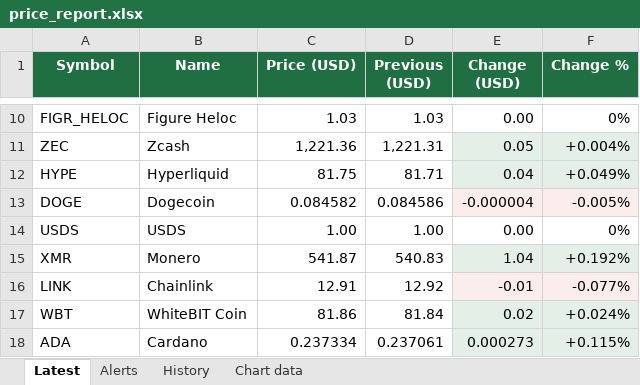
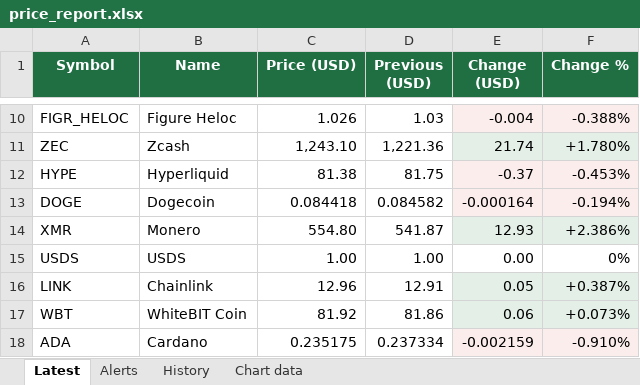
Before and after one commit to UmairBal/python-automation-portfolio, an Excel workbook: price-tracker/output/price_report.xlsx, sheet Latest, drawn as a sheet; only a part is shown, gaps mark what is left out; values as stored, in another font and other column widths than the file's, no borders; removed rows and columns are numbered as before the commit, all else as after; the diff covers the shown part only; the diff names each change by its address in the sheet, - before the commit and + after, or states it on an @@ line.

Commit message:
Price tracker: run numbering + alerts screenshot

```diff
--- a/price-tracker/output/price_report.xlsx (sheet Latest)
+++ b/price-tracker/output/price_report.xlsx (sheet Latest)
-C10 (Price (USD)): 1.03
+C10 (Price (USD)): 1.026
-E10 (Change (USD)): 0.00
+E10 (Change (USD)): -0.004
-E10:F10 fill: none
+E10:F10 fill: #FBEDEB
-F10 (Change %): 0%
+F10 (Change %): -0.388%
-C11 (Price (USD)): 1,221.36
+C11 (Price (USD)): 1,243.10
-D11 (Previous (USD)): 1,221.31
+D11 (Previous (USD)): 1,221.36
-E11 (Change (USD)): 0.05
+E11 (Change (USD)): 21.74
-F11 (Change %): +0.004%
+F11 (Change %): +1.780%
-C12 (Price (USD)): 81.75
+C12 (Price (USD)): 81.38
-D12 (Previous (USD)): 81.71
+D12 (Previous (USD)): 81.75
-E12 (Change (USD)): 0.04
+E12 (Change (USD)): -0.37
-F12 (Change %): +0.049%
+F12 (Change %): -0.453%
-C13 (Price (USD)): 0.084582
+C13 (Price (USD)): 0.084418
-D13 (Previous (USD)): 0.084586
+D13 (Previous (USD)): 0.084582
-E13 (Change (USD)): -0.000004
+E13 (Change (USD)): -0.000164
-F13 (Change %): -0.005%
+F13 (Change %): -0.194%
+row 14: XMR | Monero | 554.80 | 541.87 | 12.93 | +2.386%
-row 15: XMR | Monero | 541.87 | 540.83 | 1.04 | +0.192%
-C16 (Price (USD)): 12.91
+C16 (Price (USD)): 12.96
-D16 (Previous (USD)): 12.92
+D16 (Previous (USD)): 12.91
-E16 (Change (USD)): -0.01
+E16 (Change (USD)): 0.05
-F16 (Change %): -0.077%
+F16 (Change %): +0.387%
-C17 (Price (USD)): 81.86
+C17 (Price (USD)): 81.92
-D17 (Previous (USD)): 81.84
+D17 (Previous (USD)): 81.86
-E17 (Change (USD)): 0.02
+E17 (Change (USD)): 0.06
-F17 (Change %): +0.024%
+F17 (Change %): +0.073%
-C18 (Price (USD)): 0.237334
+C18 (Price (USD)): 0.235175
-D18 (Previous (USD)): 0.237061
+D18 (Previous (USD)): 0.237334
-E18 (Change (USD)): 0.000273
+E18 (Change (USD)): -0.002159
-F18 (Change %): +0.115%
+F18 (Change %): -0.910%
```
Also changed, not shown: 39 edited cells and cell formats elsewhere in this sheet, sheet Alerts, sheet Chart data, sheet History, charts or pictures, 5 other files.
